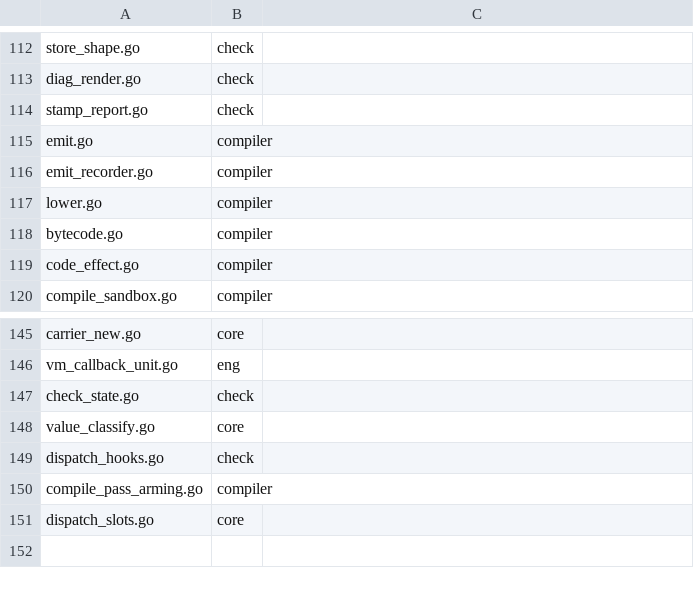
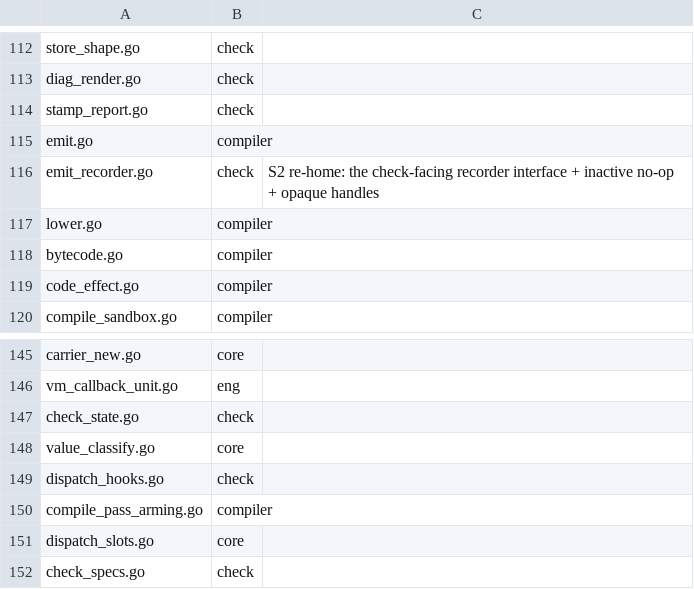
Before and after one commit to aql-lang/aql, a TSV file: eng/go/piece_map.tsv, drawn as a sheet; only a part is shown, gaps mark what is left out.

```diff
--- a/eng/go/piece_map.tsv
+++ b/eng/go/piece_map.tsv
@@ -115,3 +115,3 @@ stamp_report.go	check
 emit.go	compiler	
-emit_recorder.go	compiler	
+emit_recorder.go	check	S2 re-home: the check-facing recorder interface + inactive no-op + opaque handles	
 lower.go	compiler	
@@ -151 +151,2 @@ compile_pass_arming.go	compiler
 dispatch_slots.go	core
+check_specs.go	check
```
Also changed, not shown: 19 other files.
